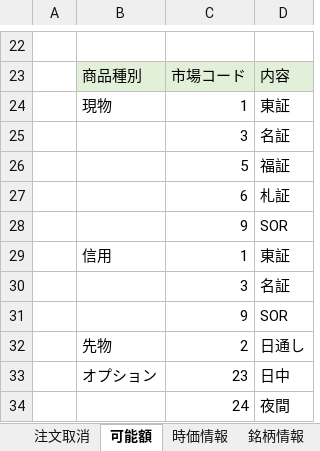
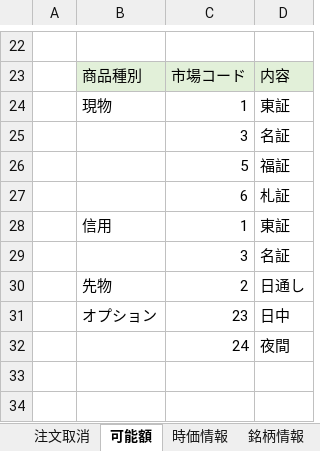
Before and after one commit to kabucom/kabusapi, an Excel workbook: sample/ExcelMacro/kabuSTATION_API_function_sample.xlsx, sheet 可能額, drawn as a sheet; only a part is shown, gaps mark what is left out; values as stored, in another font and other column widths than the file's, no borders; the diff names each change by its address in the sheet, - before the commit and + after, or states it on an @@ line.

Commit message:
updated kabuSTATION_API_function_sample.xlsx

```diff
--- a/sample/ExcelMacro/kabuSTATION_API_function_sample.xlsx (sheet 可能額)
+++ b/sample/ExcelMacro/kabuSTATION_API_function_sample.xlsx (sheet 可能額)
-row 28:  |  | 9 | SOR
-row 31:  |  | 9 | SOR
```
